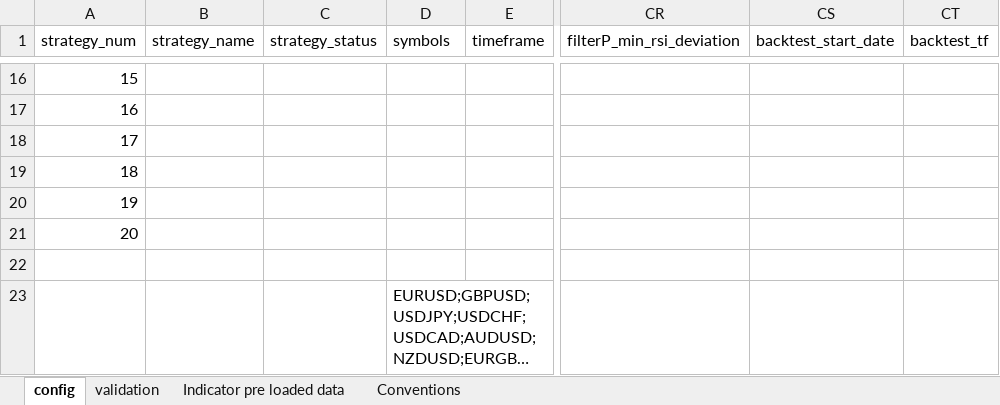
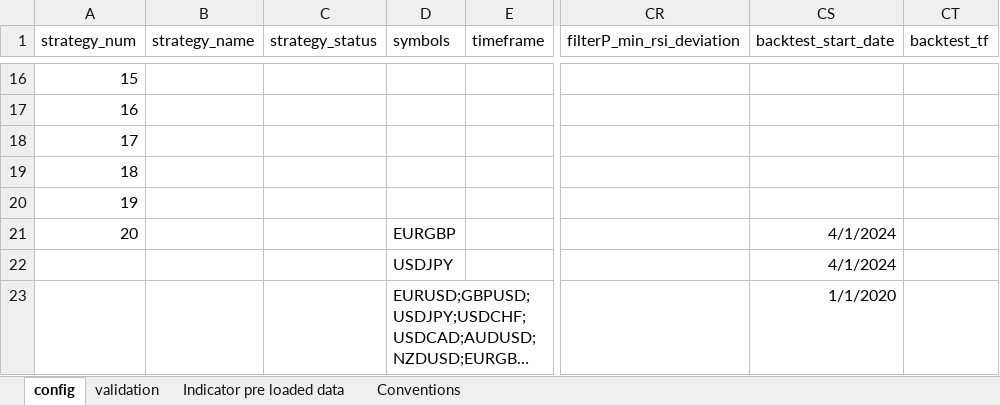
Before and after one commit to Roman-Geyzer/MST50_Trading_Bot, an Excel workbook: config.xlsx, sheet config, drawn as a sheet; only a part is shown, gaps mark what is left out; long unchanged cells end in …; values as stored, in another font and other column widths than the file's, no borders; rows hold the shown columns only; the diff names each change by its address in the sheet, - before the commit and + after, or states it on an @@ line.

```diff
--- a/config.xlsx (sheet config)
+++ b/config.xlsx (sheet config)
-D21 (symbols): (empty)
+D21 (symbols): EURGBP
-CS21 (backtest_start_date): (empty)
+CS21 (backtest_start_date): 4/1/2024
-row 22: (empty)
+row 22:  |  |  | USDJPY |  |  | 4/1/2024
-CS23 (backtest_start_date): (empty)
+CS23 (backtest_start_date): 1/1/2020
```
Also changed, not shown: 3 other files.
